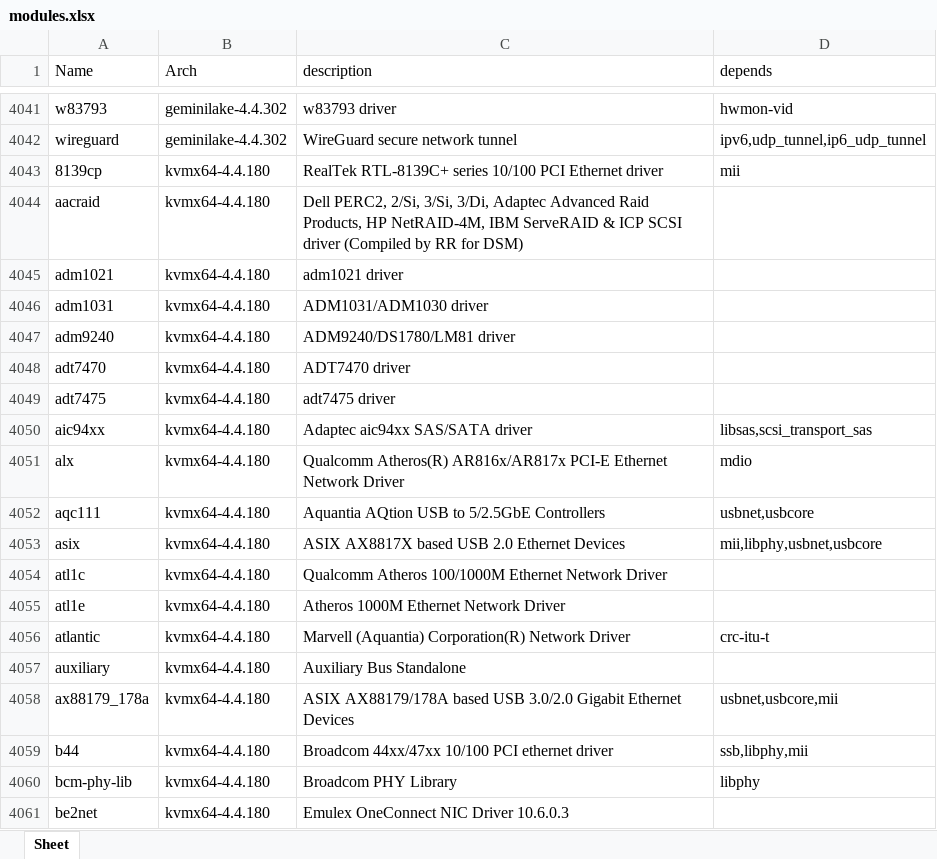
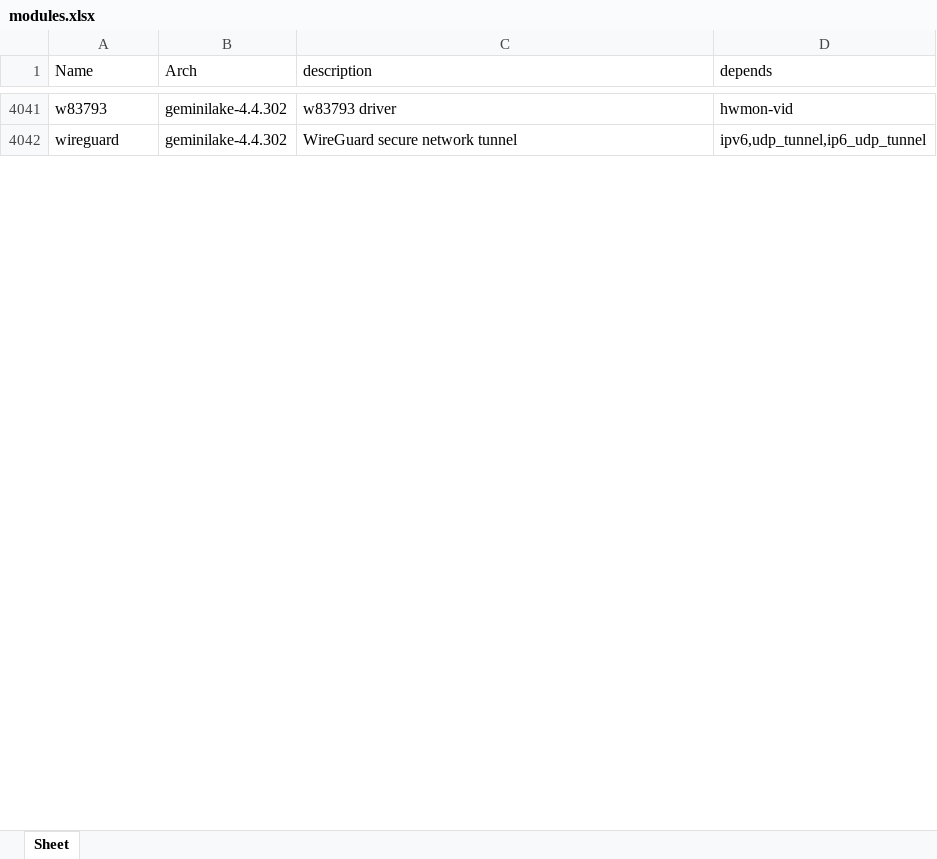
Before and after one commit to RROrg/rr, an Excel workbook: docs/modules.xlsx, sheet Sheet, drawn as a sheet; only a part is shown, gaps mark what is left out; values as stored, in another font and other column widths than the file's, no borders; the diff covers the shown part only; the diff names each change by its address in the sheet, - before the commit and + after, or states it on an @@ line.

```diff
--- a/docs/modules.xlsx (sheet Sheet)
+++ b/docs/modules.xlsx (sheet Sheet)
-row 4043: 8139cp | kvmx64-4.4.180 | RealTek RTL-8139C+ series 10/100 PCI Ethernet driver | mii
-row 4044: aacraid | kvmx64-4.4.180 | Dell PERC2, 2/Si, 3/Si, 3/Di, Adaptec Advanced Raid Products, HP NetRAID-4M, IBM ServeRAID & ICP SCSI driver (Compiled by RR for DSM)
-row 4045: adm1021 | kvmx64-4.4.180 | adm1021 driver
-row 4046: adm1031 | kvmx64-4.4.180 | ADM1031/ADM1030 driver
-row 4047: adm9240 | kvmx64-4.4.180 | ADM9240/DS1780/LM81 driver
-row 4048: adt7470 | kvmx64-4.4.180 | ADT7470 driver
-row 4049: adt7475 | kvmx64-4.4.180 | adt7475 driver
-row 4050: aic94xx | kvmx64-4.4.180 | Adaptec aic94xx SAS/SATA driver | libsas,scsi_transport_sas
-row 4051: alx | kvmx64-4.4.180 | Qualcomm Atheros(R) AR816x/AR817x PCI-E Ethernet Network Driver | mdio
-row 4052: aqc111 | kvmx64-4.4.180 | Aquantia AQtion USB to 5/2.5GbE Controllers | usbnet,usbcore
-row 4053: asix | kvmx64-4.4.180 | ASIX AX8817X based USB 2.0 Ethernet Devices | mii,libphy,usbnet,usbcore
-row 4054: atl1c | kvmx64-4.4.180 | Qualcomm Atheros 100/1000M Ethernet Network Driver
-row 4055: atl1e | kvmx64-4.4.180 | Atheros 1000M Ethernet Network Driver
-row 4056: atlantic | kvmx64-4.4.180 | Marvell (Aquantia) Corporation(R) Network Driver | crc-itu-t
-row 4057: auxiliary | kvmx64-4.4.180 | Auxiliary Bus Standalone
-row 4058: ax88179_178a | kvmx64-4.4.180 | ASIX AX88179/178A based USB 3.0/2.0 Gigabit Ethernet Devices | usbnet,usbcore,mii
-row 4059: b44 | kvmx64-4.4.180 | Broadcom 44xx/47xx 10/100 PCI ethernet driver | ssb,libphy,mii
-row 4060: bcm-phy-lib | kvmx64-4.4.180 | Broadcom PHY Library | libphy
-row 4061: be2net | kvmx64-4.4.180 | Emulex OneConnect NIC Driver 10.6.0.3
```
Also changed, not shown: 444 removed rows and 298 edited cells elsewhere in this sheet, docs/addons.xlsx, docs/models.xlsx, 2 other files.
